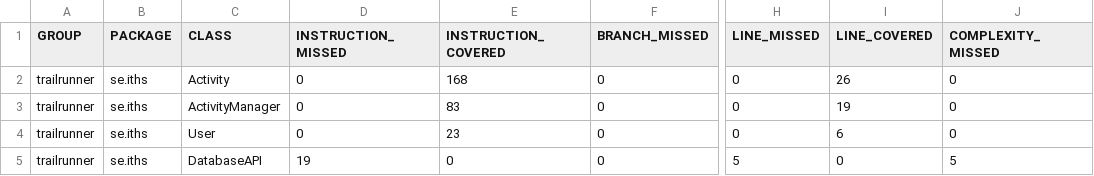
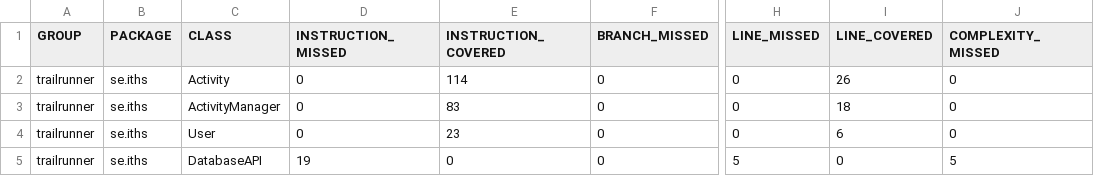
Before and after one commit to tomanstensen/TrailRunner, a CSV file: jacoco/jacoco.csv, drawn as a sheet; only a part is shown, gaps mark what is left out; the diff names each change by its address in the sheet, - before the commit and + after, or states it on an @@ line.

```diff
--- a/jacoco/jacoco.csv
+++ b/jacoco/jacoco.csv
-E2 (INSTRUCTION_COVERED): 168
+E2 (INSTRUCTION_COVERED): 114
-I3 (LINE_COVERED): 19
+I3 (LINE_COVERED): 18
```
Also changed, not shown: 9 other files.
